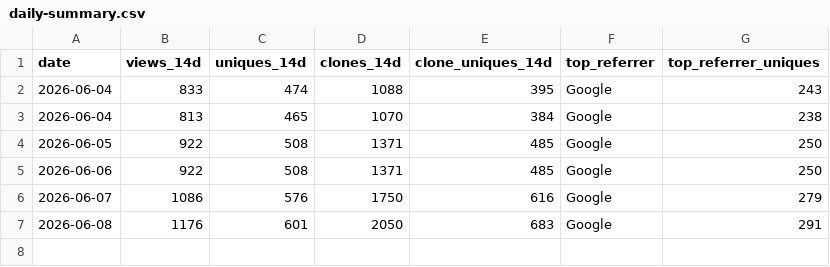
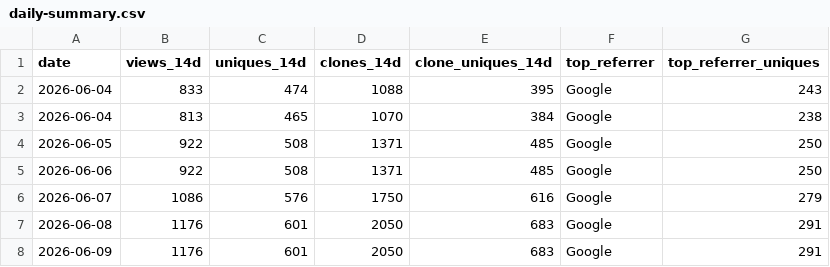
Before and after one commit to Romaxa55/MegaV_Public, a CSV file: data/traffic/daily-summary.csv, drawn as a sheet; the diff names each change by its address in the sheet, - before the commit and + after, or states it on an @@ line.

Commit message:
chore(traffic): daily snapshot 2026-06-09

```diff
--- a/data/traffic/daily-summary.csv
+++ b/data/traffic/daily-summary.csv
+row 8: 2026-06-09 | 1176 | 601 | 2050 | 683 | Google | 291
```
